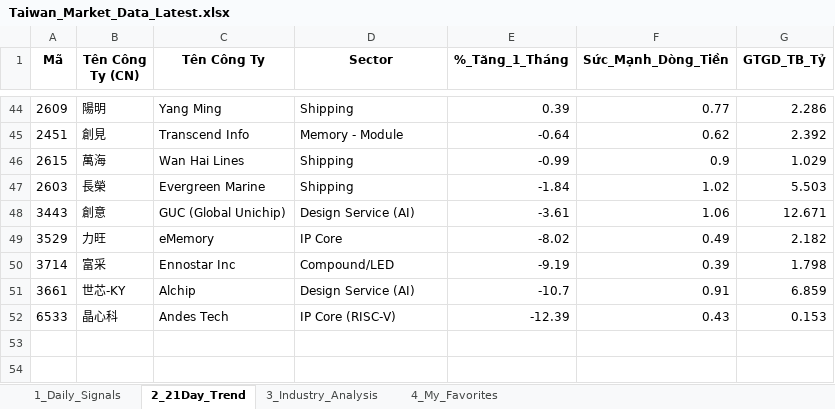
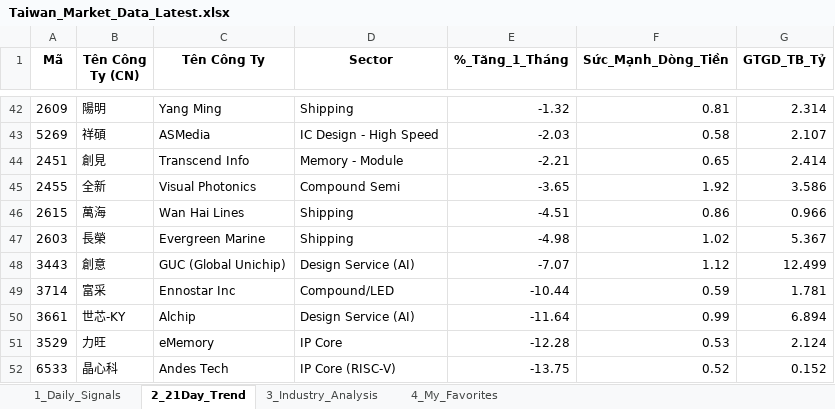
Before and after one commit to chipmoon/dashboard-tw, an Excel workbook: Taiwan_Market_Data_Latest.xlsx, sheet 2_21Day_Trend, drawn as a sheet; only a part is shown, gaps mark what is left out; values as stored, in another font and other column widths than the file's, no borders; removed rows and columns are numbered as before the commit, all else as after; the diff covers the shown part only; the diff names each change by its address in the sheet, - before the commit and + after, or states it on an @@ line.

```diff
--- a/Taiwan_Market_Data_Latest.xlsx (sheet 2_21Day_Trend)
+++ b/Taiwan_Market_Data_Latest.xlsx (sheet 2_21Day_Trend)
-E42 (%_Tăng_1_Tháng): 0.39
+E42 (%_Tăng_1_Tháng): -1.32
-F42 (Sức_Mạnh_Dòng_Tiền): 0.77
+F42 (Sức_Mạnh_Dòng_Tiền): 0.81
-G42 (GTGD_TB_Tỷ): 2.286
+G42 (GTGD_TB_Tỷ): 2.314
+row 43: 5269 | 祥碩 | ASMedia | IC Design - High Speed | -2.03 | 0.58 | 2.107
-E44 (%_Tăng_1_Tháng): -0.64
+E44 (%_Tăng_1_Tháng): -2.21
-F44 (Sức_Mạnh_Dòng_Tiền): 0.62
+F44 (Sức_Mạnh_Dòng_Tiền): 0.65
-G44 (GTGD_TB_Tỷ): 2.392
+G44 (GTGD_TB_Tỷ): 2.414
+row 45: 2455 | 全新 | Visual Photonics | Compound Semi | -3.65 | 1.92 | 3.586
-E46 (%_Tăng_1_Tháng): -0.99
+E46 (%_Tăng_1_Tháng): -4.51
-F46 (Sức_Mạnh_Dòng_Tiền): 0.9
+F46 (Sức_Mạnh_Dòng_Tiền): 0.86
-G46 (GTGD_TB_Tỷ): 1.029
+G46 (GTGD_TB_Tỷ): 0.966
-E47 (%_Tăng_1_Tháng): -1.84
+E47 (%_Tăng_1_Tháng): -4.98
-G47 (GTGD_TB_Tỷ): 5.503
+G47 (GTGD_TB_Tỷ): 5.367
-E48 (%_Tăng_1_Tháng): -3.61
+E48 (%_Tăng_1_Tháng): -7.07
-F48 (Sức_Mạnh_Dòng_Tiền): 1.06
+F48 (Sức_Mạnh_Dòng_Tiền): 1.12
-G48 (GTGD_TB_Tỷ): 12.671
+G48 (GTGD_TB_Tỷ): 12.499
-row 49: 3529 | 力旺 | eMemory | IP Core | -8.02 | 0.49 | 2.182
-E49 (%_Tăng_1_Tháng): -9.19
+E49 (%_Tăng_1_Tháng): -10.44
-F49 (Sức_Mạnh_Dòng_Tiền): 0.39
+F49 (Sức_Mạnh_Dòng_Tiền): 0.59
-G49 (GTGD_TB_Tỷ): 1.798
+G49 (GTGD_TB_Tỷ): 1.781
-E50 (%_Tăng_1_Tháng): -10.7
+E50 (%_Tăng_1_Tháng): -11.64
-F50 (Sức_Mạnh_Dòng_Tiền): 0.91
+F50 (Sức_Mạnh_Dòng_Tiền): 0.99
-G50 (GTGD_TB_Tỷ): 6.859
+G50 (GTGD_TB_Tỷ): 6.894
+row 51: 3529 | 力旺 | eMemory | IP Core | -12.28 | 0.53 | 2.124
-E52 (%_Tăng_1_Tháng): -12.39
+E52 (%_Tăng_1_Tháng): -13.75
-F52 (Sức_Mạnh_Dòng_Tiền): 0.43
+F52 (Sức_Mạnh_Dòng_Tiền): 0.52
-G52 (GTGD_TB_Tỷ): 0.153
+G52 (GTGD_TB_Tỷ): 0.152
```
Also changed, not shown: 22 added rows, 24 removed rows and 54 edited cells elsewhere in this sheet, sheet 1_Daily_Signals, sheet 3_Industry_Analysis, sheet 4_My_Favorites.
